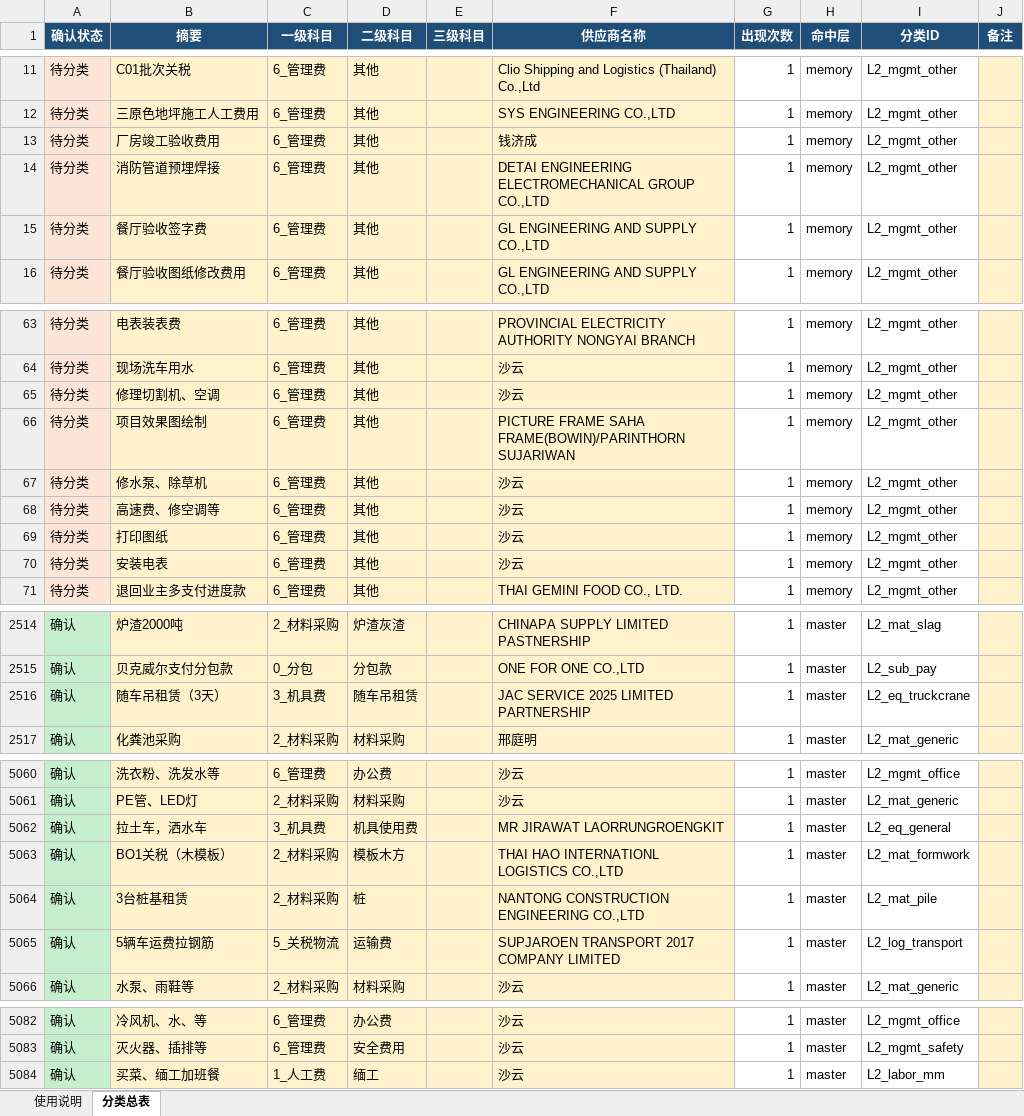
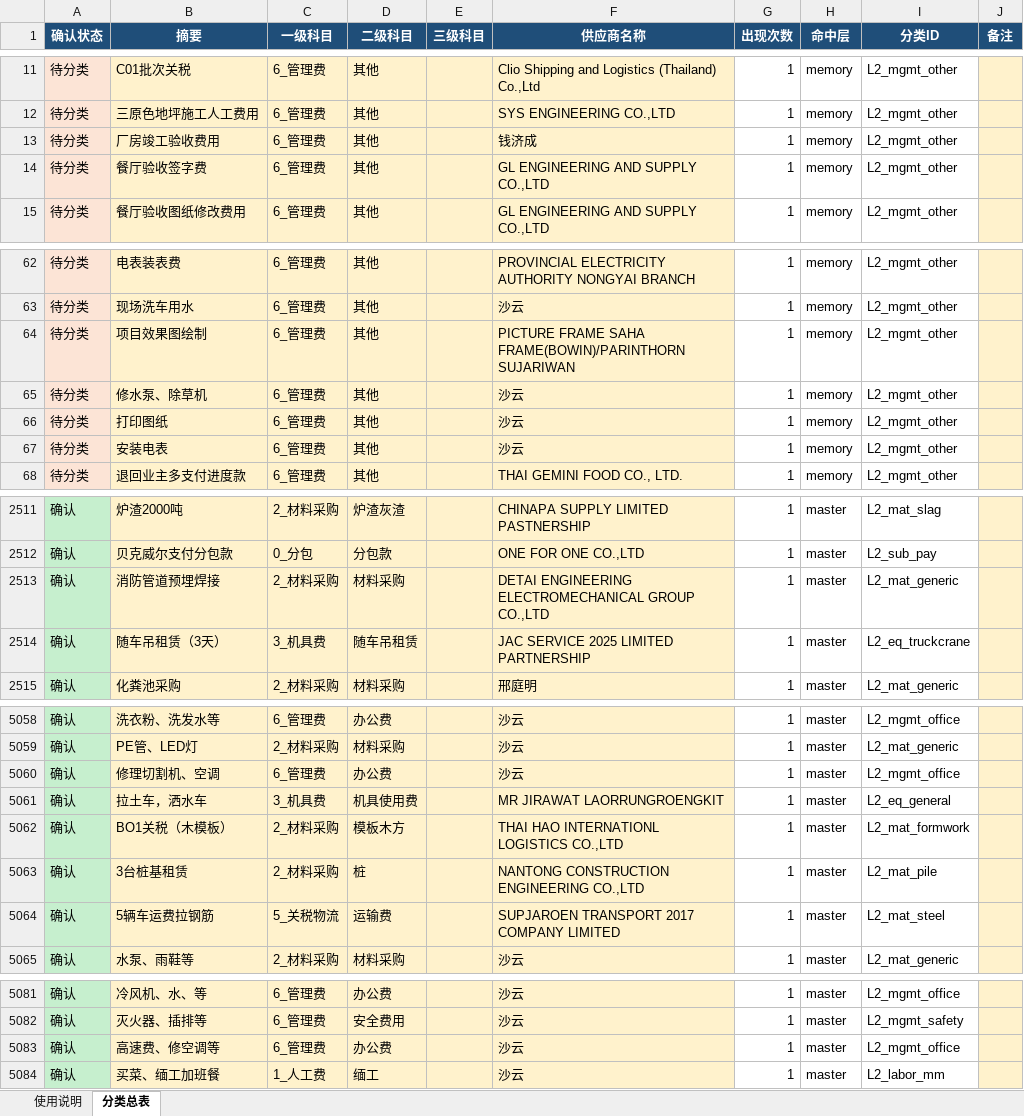
Before and after one commit to yeelvus/cost-analyzer, an Excel workbook: 12_财务数据/财务付款数据/learn_classify/data/付款分类总表.xlsx, sheet 分类总表, drawn as a sheet; only a part is shown, gaps mark what is left out; values as stored, in another font and other column widths than the file's, no borders; removed rows and columns are numbered as before the commit, all else as after; the diff covers the shown part only; the diff names each change by its address in the sheet, - before the commit and + after, or states it on an @@ line.

```diff
--- a/12_财务数据/财务付款数据/learn_classify/data/付款分类总表.xlsx (sheet 分类总表)
+++ b/12_财务数据/财务付款数据/learn_classify/data/付款分类总表.xlsx (sheet 分类总表)
-row 14: 待分类 | 消防管道预埋焊接 | 6_管理费 | 其他 |  | DETAI ENGINEERING ELECTROMECHANICAL GROUP CO.,LTD | 1 | memory | L2_mgmt_other
-row 65: 待分类 | 修理切割机、空调 | 6_管理费 | 其他 |  | 沙云 | 1 | memory | L2_mgmt_other
-row 68: 待分类 | 高速费、修空调等 | 6_管理费 | 其他 |  | 沙云 | 1 | memory | L2_mgmt_other
+row 2513: 确认 | 消防管道预埋焊接 | 2_材料采购 | 材料采购 |  | DETAI ENGINEERING ELECTROMECHANICAL GROUP CO.,LTD | 1 | master | L2_mat_generic
+row 5060: 确认 | 修理切割机、空调 | 6_管理费 | 办公费 |  | 沙云 | 1 | master | L2_mgmt_office
-I5064 (分类ID): L2_log_transport
+I5064 (分类ID): L2_mat_steel
+row 5083: 确认 | 高速费、修空调等 | 6_管理费 | 办公费 |  | 沙云 | 1 | master | L2_mgmt_office
```
Also changed, not shown: 87 edited cells elsewhere in this sheet, 5 other files.
